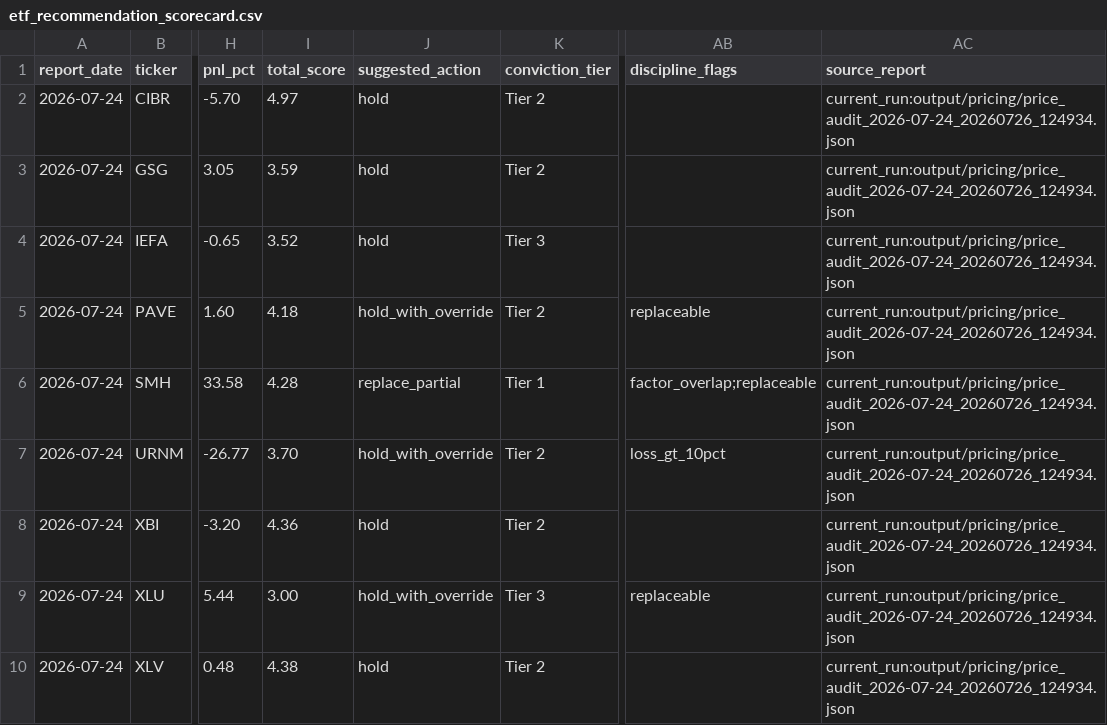
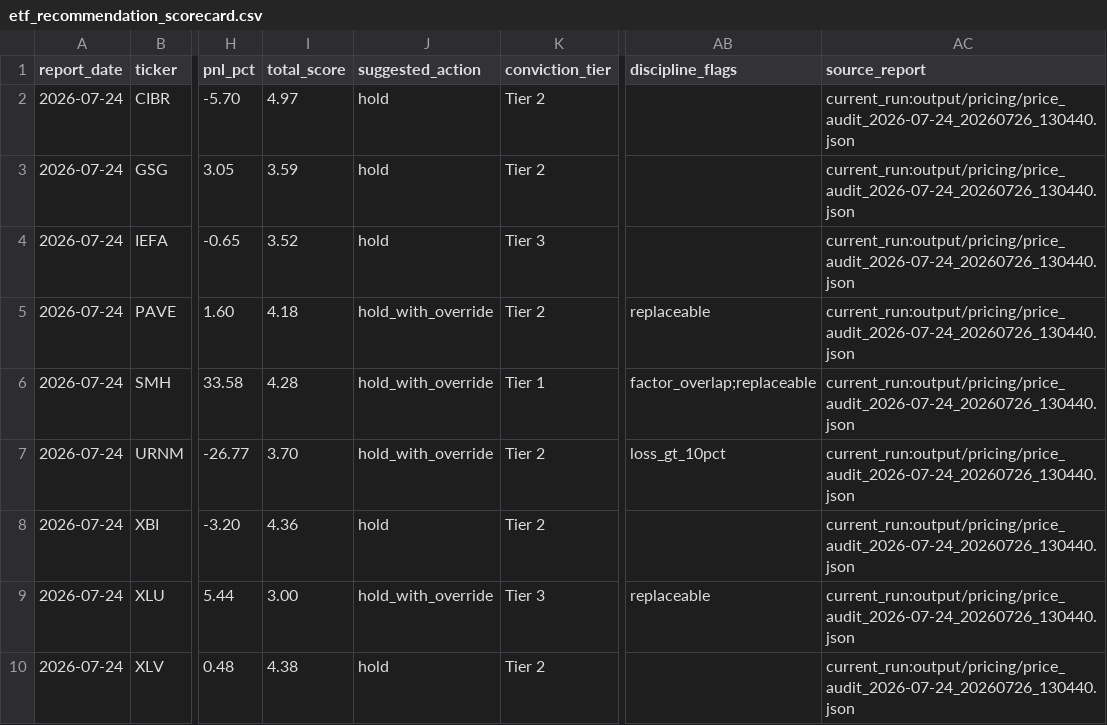
Before and after one commit to market-predictions/weekly-etf, a CSV file: output/etf_recommendation_scorecard.csv, drawn as a sheet; only a part is shown, gaps mark what is left out; the diff names each change by its address in the sheet, - before the commit and + after, or states it on an @@ line.

```diff
--- a/output/etf_recommendation_scorecard.csv
+++ b/output/etf_recommendation_scorecard.csv
-AC2:AC10 (source_report): current_run:output/pricing/price_audit_2026-07-24_20260726_124934.json
+AC2:AC10 (source_report): current_run:output/pricing/price_audit_2026-07-24_20260726_130440.json
-J6 (suggested_action): replace_partial
+J6 (suggested_action): hold_with_override
```
Also changed, not shown: output/etf_valuation_history.csv, 27 other files.
